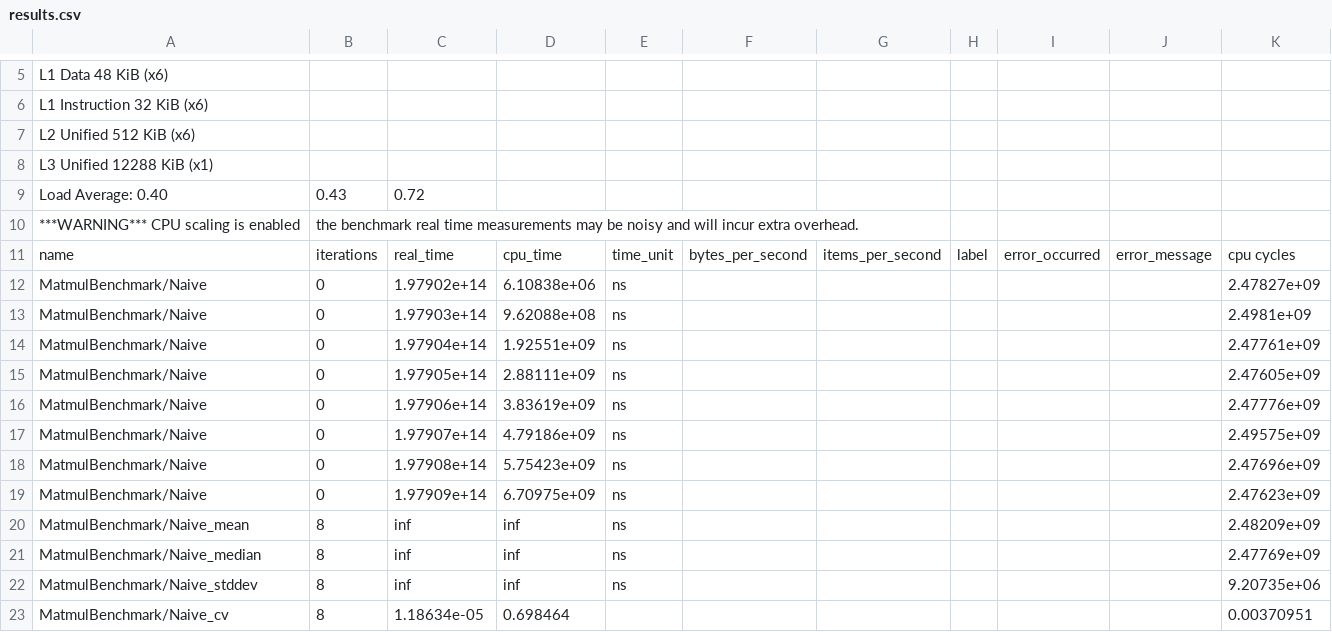
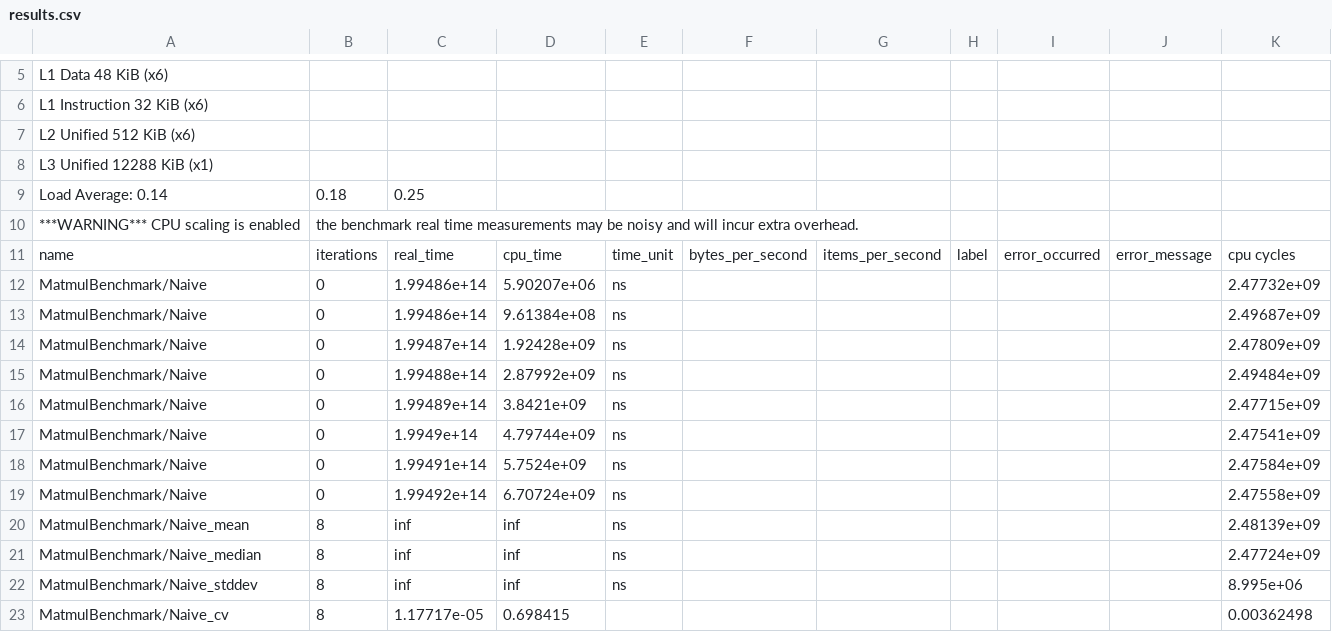
Before and after one commit to victorbaldin56/SmallGemm, a CSV file: bench/results.csv, drawn as a sheet; only a part is shown, gaps mark what is left out; removed rows and columns are numbered as before the commit, all else as after; the diff covers the shown part only; the diff names each change by its address in the sheet, - before the commit and + after, or states it on an @@ line.

```diff
--- a/bench/results.csv
+++ b/bench/results.csv
-row 9: Load Average: 0.40 | 0.43 | 0.72
+row 9: Load Average: 0.14 | 0.18 | 0.25
-C12: 1.97902e+14
+C12: 1.99486e+14
-D12: 6.10838e+06
+D12: 5.90207e+06
-K12: 2.47827e+09
+K12: 2.47732e+09
-C13: 1.97903e+14
+C13: 1.99486e+14
-D13: 9.62088e+08
+D13: 9.61384e+08
-K13: 2.4981e+09
+K13: 2.49687e+09
-C14: 1.97904e+14
+C14: 1.99487e+14
-D14: 1.92551e+09
+D14: 1.92428e+09
-K14: 2.47761e+09
+K14: 2.47809e+09
-C15: 1.97905e+14
+C15: 1.99488e+14
-D15: 2.88111e+09
+D15: 2.87992e+09
-K15: 2.47605e+09
+K15: 2.49484e+09
-C16: 1.97906e+14
+C16: 1.99489e+14
-D16: 3.83619e+09
+D16: 3.8421e+09
-K16: 2.47776e+09
+K16: 2.47715e+09
-C17: 1.97907e+14
+C17: 1.9949e+14
-D17: 4.79186e+09
+D17: 4.79744e+09
-K17: 2.49575e+09
+K17: 2.47541e+09
-C18: 1.97908e+14
+C18: 1.99491e+14
-D18: 5.75423e+09
+D18: 5.7524e+09
-K18: 2.47696e+09
+K18: 2.47584e+09
-C19: 1.97909e+14
+C19: 1.99492e+14
-D19: 6.70975e+09
+D19: 6.70724e+09
-K19: 2.47623e+09
+K19: 2.47558e+09
-K20: 2.48209e+09
+K20: 2.48139e+09
-K21: 2.47769e+09
+K21: 2.47724e+09
-K22: 9.20735e+06
+K22: 8.995e+06
-C23: 1.18634e-05
+C23: 1.17717e-05
-D23: 0.698464
+D23: 0.698415
-K23: 0.00370951
+K23: 0.00362498
```
Also changed, not shown: 91 edited cells elsewhere in this file, 1 other file.
